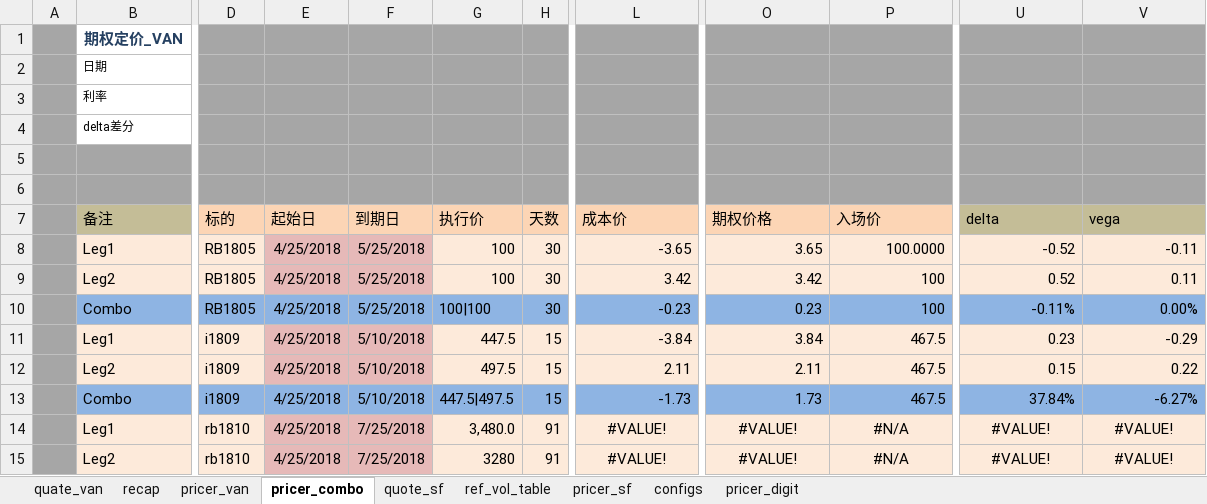
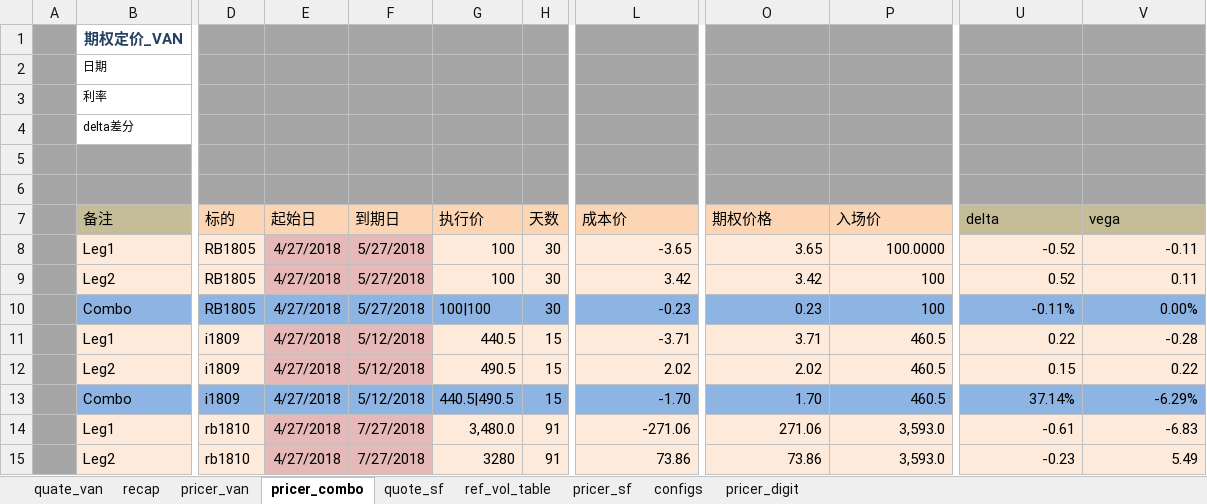
Before and after one commit to wusf/CmdtyOTC, an Excel workbook: PricerAndQutation/OptionPricer_v2_20180426.xlsx, sheet pricer_combo, drawn as a sheet; only a part is shown, gaps mark what is left out; values as stored, in another font and other column widths than the file's, no borders; the diff covers the shown part only; the diff names each change by its address in the sheet, - before the commit and + after, or states it on an @@ line.

```diff
--- a/PricerAndQutation/OptionPricer_v2_20180426.xlsx (sheet pricer_combo)
+++ b/PricerAndQutation/OptionPricer_v2_20180426.xlsx (sheet pricer_combo)
-E8:E15 (起始日): 4/25/2018
+E8:E15 (起始日): 4/27/2018
-F8:F10 (到期日): 5/25/2018
+F8:F10 (到期日): 5/27/2018
-F11:F13 (到期日): 5/10/2018
+F11:F13 (到期日): 5/12/2018
-G11 (执行价): 447.5
+G11 (执行价): 440.5
-L11 (成本价): -3.84
+L11 (成本价): -3.71
-O11 (期权价格): 3.84
+O11 (期权价格): 3.71
-P11:P13 (入场价): 467.5
+P11:P13 (入场价): 460.5
-U11 (delta): 0.23
+U11 (delta): 0.22
-V11 (vega): -0.29
+V11 (vega): -0.28
-G12 (执行价): 497.5
+G12 (执行价): 490.5
-L12 (成本价): 2.11
+L12 (成本价): 2.02
-O12 (期权价格): 2.11
+O12 (期权价格): 2.02
-G13 (执行价): 447.5|497.5
+G13 (执行价): 440.5|490.5
-L13 (成本价): -1.73
+L13 (成本价): -1.70
-O13 (期权价格): 1.73
+O13 (期权价格): 1.70
-U13 (delta): 37.84%
+U13 (delta): 37.14%
-V13 (vega): -6.27%
+V13 (vega): -6.29%
-F14:F15 (到期日): 7/25/2018
+F14:F15 (到期日): 7/27/2018
-L14 (成本价): #VALUE!
+L14 (成本价): -271.06
-L14:L15 alignment: center
+L14:L15 alignment: right
-O14 (期权价格): #VALUE!
+O14 (期权价格): 271.06
-O14:P15 alignment: center
+O14:P15 alignment: right
-P14:P15 (入场价): #N/A
+P14:P15 (入场价): 3,593.0
-U14 (delta): #VALUE!
+U14 (delta): -0.61
-U14:V15 alignment: center
+U14:V15 alignment: right
-V14 (vega): #VALUE!
+V14 (vega): -6.83
-L15 (成本价): #VALUE!
+L15 (成本价): 73.86
-O15 (期权价格): #VALUE!
+O15 (期权价格): 73.86
-U15 (delta): #VALUE!
+U15 (delta): -0.23
-V15 (vega): #VALUE!
+V15 (vega): 5.49
```
Also changed, not shown: 52 edited cells and cell formats elsewhere in this sheet, sheet pricer_van, sheet pricer_sf, sheet pricer_digit, sheet quote_sf, sheet recap, 7 other files.
